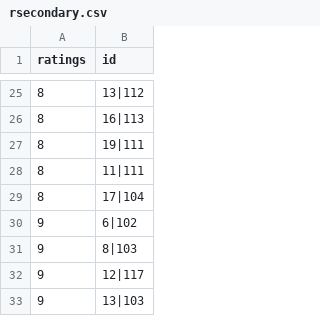
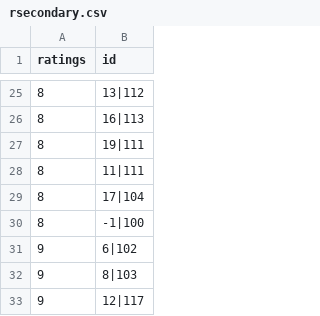
Before and after one commit to Ash228/File-structures-secondary-indexing, a CSV file: data/rsecondary.csv, drawn as a sheet; only a part is shown, gaps mark what is left out; the shorter side is filled out with more unchanged rows.

```diff
--- a/data/rsecondary.csv
+++ b/data/rsecondary.csv
@@ -29,2 +29,3 @@ ratings,id
 8,17|104
+8,-1|100
 9,6|102
```
Also changed, not shown: data/movies.csv, data/ratings.csv, 3 other files.
